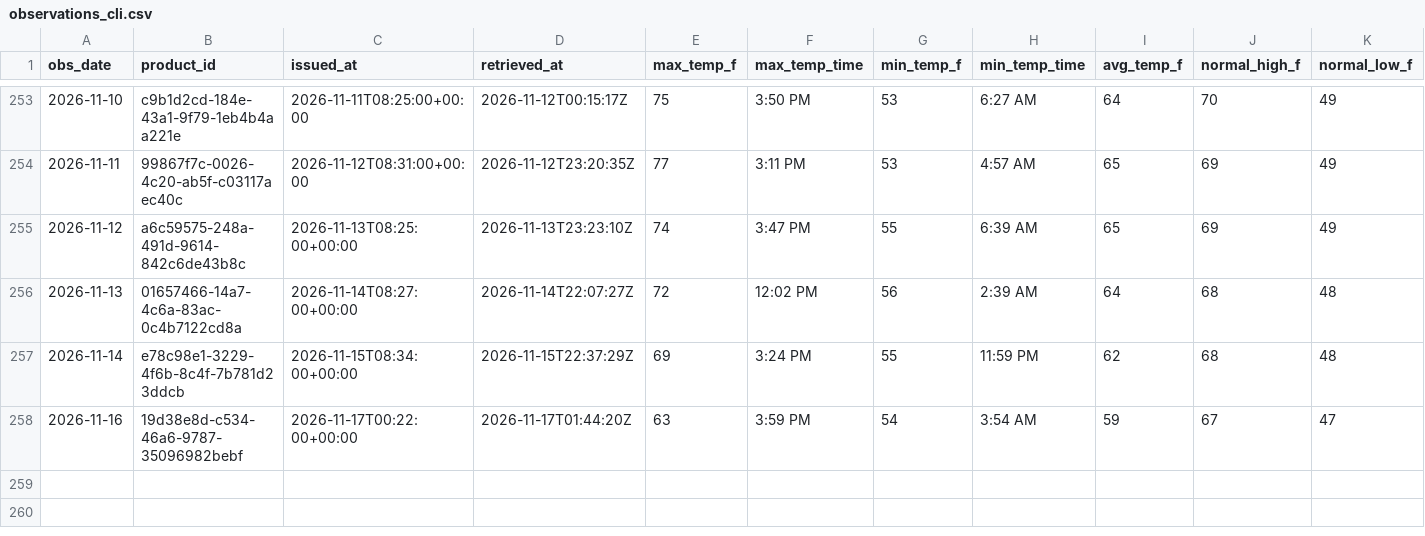
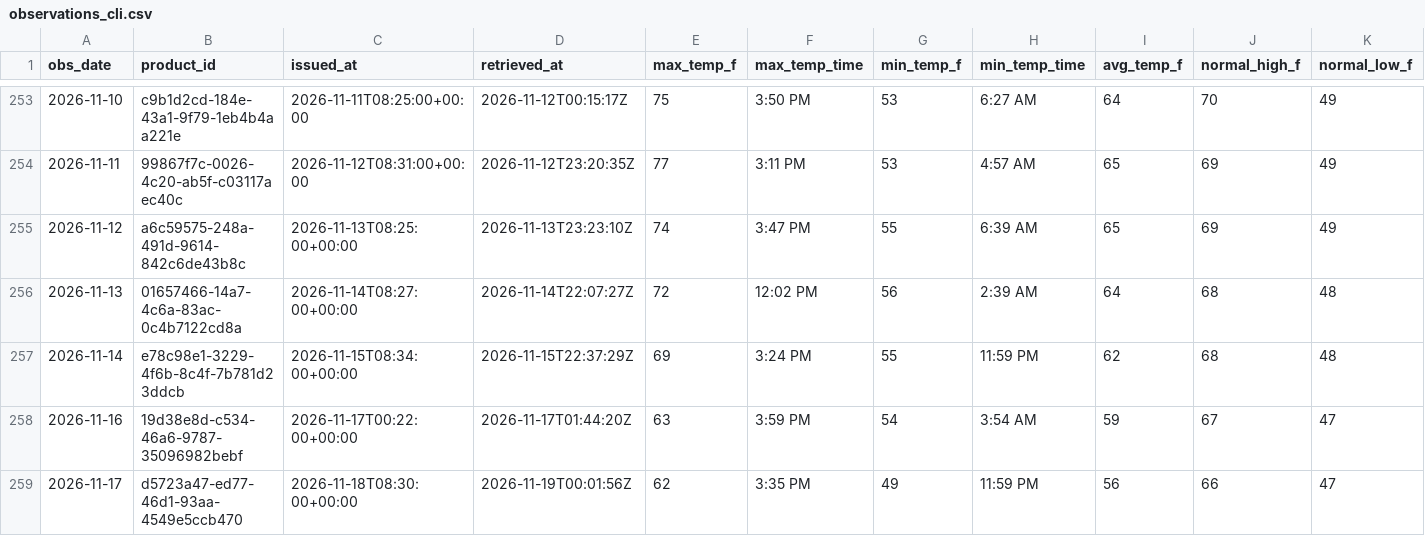
Before and after one commit to jjha911-a11y/nws-forecast-collector, a CSV file: data/observations_cli.csv, drawn as a sheet; only a part is shown, gaps mark what is left out; rows hold the shown columns only; the diff names each change by its address in the sheet, - before the commit and + after, or states it on an @@ line.

```diff
--- a/data/observations_cli.csv
+++ b/data/observations_cli.csv
+row 259: 2026-11-17 | d5723a47-ed77-46d1-93aa-4549e5ccb470 | 2026-11-18T08:30:00+00:00 | 2026-11-19T00:01:56Z | 62 | 3:35 PM | 49 | 11:59 PM | 56 | 66 | 47
```
